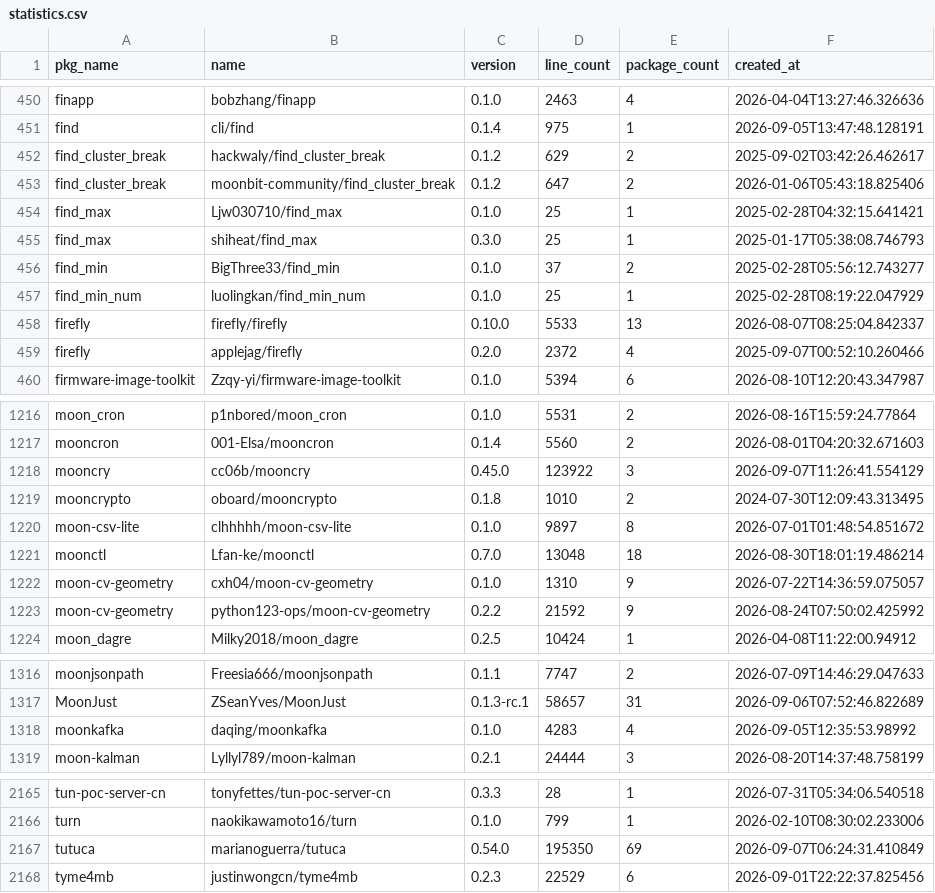
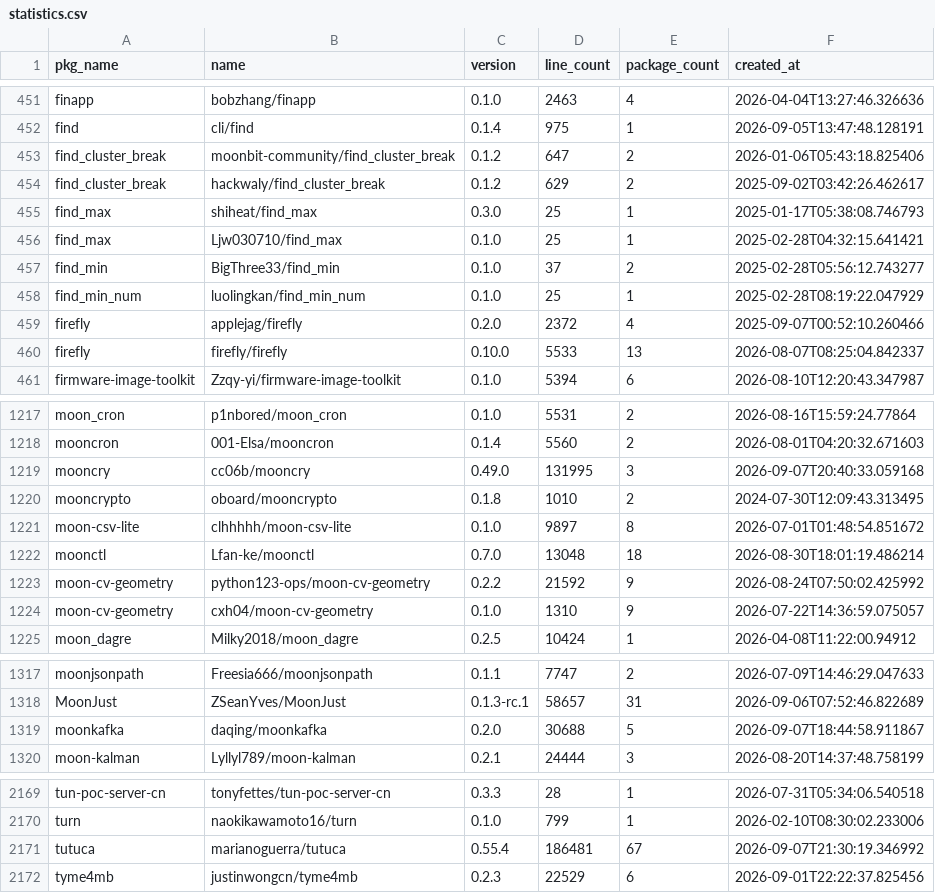
Before and after one commit to fanny480/fanny480.github.io, a CSV file: data/statistics.csv, drawn as a sheet; only a part is shown, gaps mark what is left out; the diff covers the shown part only.

```diff
--- a/data/statistics.csv
+++ b/data/statistics.csv
@@ -451,10 +452,10 @@ finapp,bobzhang/finapp,0.1.0,2463,4,2026-04-04T13:27:46.326636
 find,cli/find,0.1.4,975,1,2026-09-05T13:47:48.128191
-find_cluster_break,hackwaly/find_cluster_break,0.1.2,629,2,2025-09-02T03:42:26.462617
 find_cluster_break,moonbit-community/find_cluster_break,0.1.2,647,2,2026-01-06T05:43:18.825406
-find_max,Ljw030710/find_max,0.1.0,25,1,2025-02-28T04:32:15.641421
+find_cluster_break,hackwaly/find_cluster_break,0.1.2,629,2,2025-09-02T03:42:26.462617
 find_max,shiheat/find_max,0.3.0,25,1,2025-01-17T05:38:08.746793
+find_max,Ljw030710/find_max,0.1.0,25,1,2025-02-28T04:32:15.641421
 find_min,BigThree33/find_min,0.1.0,37,2,2025-02-28T05:56:12.743277
 find_min_num,luolingkan/find_min_num,0.1.0,25,1,2025-02-28T08:19:22.047929
-firefly,firefly/firefly,0.10.0,5533,13,2026-08-07T08:25:04.842337
 firefly,applejag/firefly,0.2.0,2372,4,2025-09-07T00:52:10.260466
+firefly,firefly/firefly,0.10.0,5533,13,2026-08-07T08:25:04.842337
 firmware-image-toolkit,Zzqy-yi/firmware-image-toolkit,0.1.0,5394,6,2026-08-10T12:20:43.347987
@@ -1217,3 +1218,3 @@ moon_cron,p1nbored/moon_cron,0.1.0,5531,2,2026-08-16T15:59:24.77864
 mooncron,001-Elsa/mooncron,0.1.4,5560,2,2026-08-01T04:20:32.671603
-mooncry,cc06b/mooncry,0.45.0,123922,3,2026-09-07T11:26:41.554129
+mooncry,cc06b/mooncry,0.49.0,131995,3,2026-09-07T20:40:33.059168
 mooncrypto,oboard/mooncrypto,0.1.8,1010,2,2024-07-30T12:09:43.313495
@@ -1221,4 +1222,4 @@ moon-csv-lite,clhhhhh/moon-csv-lite,0.1.0,9897,8,2026-07-01T01:48:54.851672
 moonctl,Lfan-ke/moonctl,0.7.0,13048,18,2026-08-30T18:01:19.486214
-moon-cv-geometry,cxh04/moon-cv-geometry,0.1.0,1310,9,2026-07-22T14:36:59.075057
 moon-cv-geometry,python123-ops/moon-cv-geometry,0.2.2,21592,9,2026-08-24T07:50:02.425992
+moon-cv-geometry,cxh04/moon-cv-geometry,0.1.0,1310,9,2026-07-22T14:36:59.075057
 moon_dagre,Milky2018/moon_dagre,0.2.5,10424,1,2026-04-08T11:22:00.94912
@@ -1317,3 +1318,3 @@ moonjsonpath,Freesia666/moonjsonpath,0.1.1,7747,2,2026-07-09T14:46:29.047633
 MoonJust,ZSeanYves/MoonJust,0.1.3-rc.1,58657,31,2026-09-06T07:52:46.822689
-moonkafka,daqing/moonkafka,0.1.0,4283,4,2026-09-05T12:35:53.98992
+moonkafka,daqing/moonkafka,0.2.0,30688,5,2026-09-07T18:44:58.911867
 moon-kalman,Lyllyl789/moon-kalman,0.2.1,24444,3,2026-08-20T14:37:48.758199
@@ -2166,3 +2170,3 @@ tun-poc-server-cn,tonyfettes/tun-poc-server-cn,0.3.3,28,1,2026-07-31T05:34:06.54
 turn,naokikawamoto16/turn,0.1.0,799,1,2026-02-10T08:30:02.233006
-tutuca,marianoguerra/tutuca,0.54.0,195350,69,2026-09-07T06:24:31.410849
+tutuca,marianoguerra/tutuca,0.55.4,186481,67,2026-09-07T21:30:19.346992
 tyme4mb,justinwongcn/tyme4mb,0.2.3,22529,6,2026-09-01T22:22:37.825456
```
Also changed, not shown: 4 added rows, 129 moved rows and 14 edited cells elsewhere in this file.
